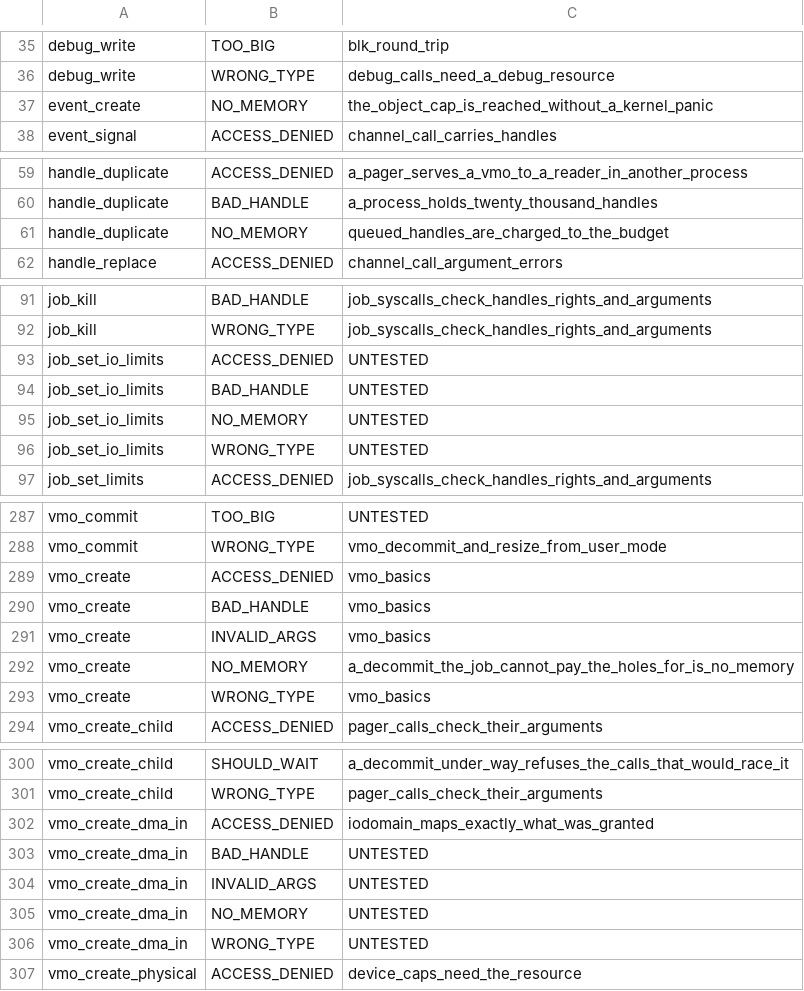
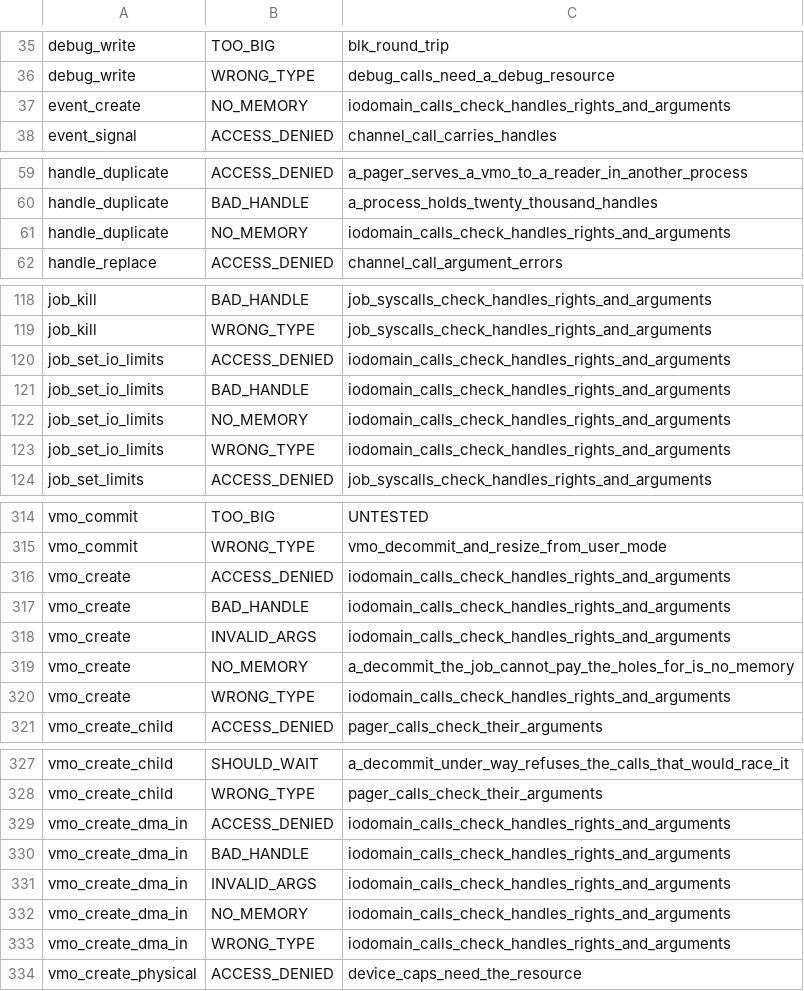
Before and after one commit to cwxyz75/riscv-basic, a TSV file: docs/reference/syscall-tests.tsv, drawn as a sheet; only a part is shown, gaps mark what is left out; the diff covers the shown part only.

```diff
--- a/docs/reference/syscall-tests.tsv
+++ b/docs/reference/syscall-tests.tsv
@@ -36,3 +36,3 @@ debug_write	TOO_BIG	blk_round_trip
 debug_write	WRONG_TYPE	debug_calls_need_a_debug_resource
-event_create	NO_MEMORY	the_object_cap_is_reached_without_a_kernel_panic
+event_create	NO_MEMORY	iodomain_calls_check_handles_rights_and_arguments
 event_signal	ACCESS_DENIED	channel_call_carries_handles
@@ -60,3 +60,3 @@ handle_duplicate	ACCESS_DENIED	a_pager_serves_a_vmo_to_a_reader_in_another_proce
 handle_duplicate	BAD_HANDLE	a_process_holds_twenty_thousand_handles
-handle_duplicate	NO_MEMORY	queued_handles_are_charged_to_the_budget
+handle_duplicate	NO_MEMORY	iodomain_calls_check_handles_rights_and_arguments
 handle_replace	ACCESS_DENIED	channel_call_argument_errors
@@ -92,6 +119,6 @@ job_kill	BAD_HANDLE	job_syscalls_check_handles_rights_and_arguments
 job_kill	WRONG_TYPE	job_syscalls_check_handles_rights_and_arguments
-job_set_io_limits	ACCESS_DENIED	UNTESTED
-job_set_io_limits	BAD_HANDLE	UNTESTED
-job_set_io_limits	NO_MEMORY	UNTESTED
-job_set_io_limits	WRONG_TYPE	UNTESTED
+job_set_io_limits	ACCESS_DENIED	iodomain_calls_check_handles_rights_and_arguments
+job_set_io_limits	BAD_HANDLE	iodomain_calls_check_handles_rights_and_arguments
+job_set_io_limits	NO_MEMORY	iodomain_calls_check_handles_rights_and_arguments
+job_set_io_limits	WRONG_TYPE	iodomain_calls_check_handles_rights_and_arguments
 job_set_limits	ACCESS_DENIED	job_syscalls_check_handles_rights_and_arguments
@@ -288,7 +315,7 @@ vmo_commit	TOO_BIG	UNTESTED
 vmo_commit	WRONG_TYPE	vmo_decommit_and_resize_from_user_mode
-vmo_create	ACCESS_DENIED	vmo_basics
-vmo_create	BAD_HANDLE	vmo_basics
-vmo_create	INVALID_ARGS	vmo_basics
+vmo_create	ACCESS_DENIED	iodomain_calls_check_handles_rights_and_arguments
+vmo_create	BAD_HANDLE	iodomain_calls_check_handles_rights_and_arguments
+vmo_create	INVALID_ARGS	iodomain_calls_check_handles_rights_and_arguments
 vmo_create	NO_MEMORY	a_decommit_the_job_cannot_pay_the_holes_for_is_no_memory
-vmo_create	WRONG_TYPE	vmo_basics
+vmo_create	WRONG_TYPE	iodomain_calls_check_handles_rights_and_arguments
 vmo_create_child	ACCESS_DENIED	pager_calls_check_their_arguments
@@ -301,7 +328,7 @@ vmo_create_child	SHOULD_WAIT	a_decommit_under_way_refuses_the_calls_that_would_r
 vmo_create_child	WRONG_TYPE	pager_calls_check_their_arguments
-vmo_create_dma_in	ACCESS_DENIED	iodomain_maps_exactly_what_was_granted
-vmo_create_dma_in	BAD_HANDLE	UNTESTED
-vmo_create_dma_in	INVALID_ARGS	UNTESTED
-vmo_create_dma_in	NO_MEMORY	UNTESTED
-vmo_create_dma_in	WRONG_TYPE	UNTESTED
+vmo_create_dma_in	ACCESS_DENIED	iodomain_calls_check_handles_rights_and_arguments
+vmo_create_dma_in	BAD_HANDLE	iodomain_calls_check_handles_rights_and_arguments
+vmo_create_dma_in	INVALID_ARGS	iodomain_calls_check_handles_rights_and_arguments
+vmo_create_dma_in	NO_MEMORY	iodomain_calls_check_handles_rights_and_arguments
+vmo_create_dma_in	WRONG_TYPE	iodomain_calls_check_handles_rights_and_arguments
 vmo_create_physical	ACCESS_DENIED	device_caps_need_the_resource
```
Also changed, not shown: 27 added rows elsewhere in this file, 14 other files.
